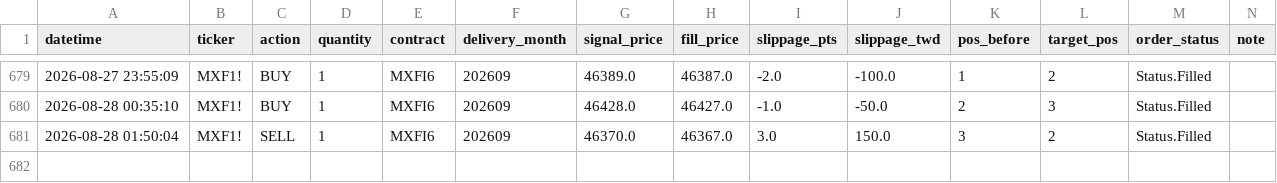
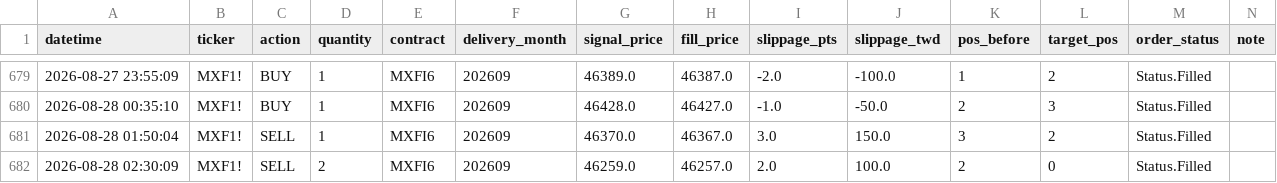
Before and after one commit to KevinYang515/trading-dashboard, a CSV file: logs/trade_records.csv, drawn as a sheet; only a part is shown, gaps mark what is left out; the diff names each change by its address in the sheet, - before the commit and + after, or states it on an @@ line.

```diff
--- a/logs/trade_records.csv
+++ b/logs/trade_records.csv
+row 682: 2026-08-28 02:30:09 | MXF1! | SELL | 2 | MXFI6 | 202609 | 46259.0 | 46257.0 | 2.0 | 100.0 | 2 | 0 | Status.Filled
```
Also changed, not shown: logs/webhook_raw.csv.
